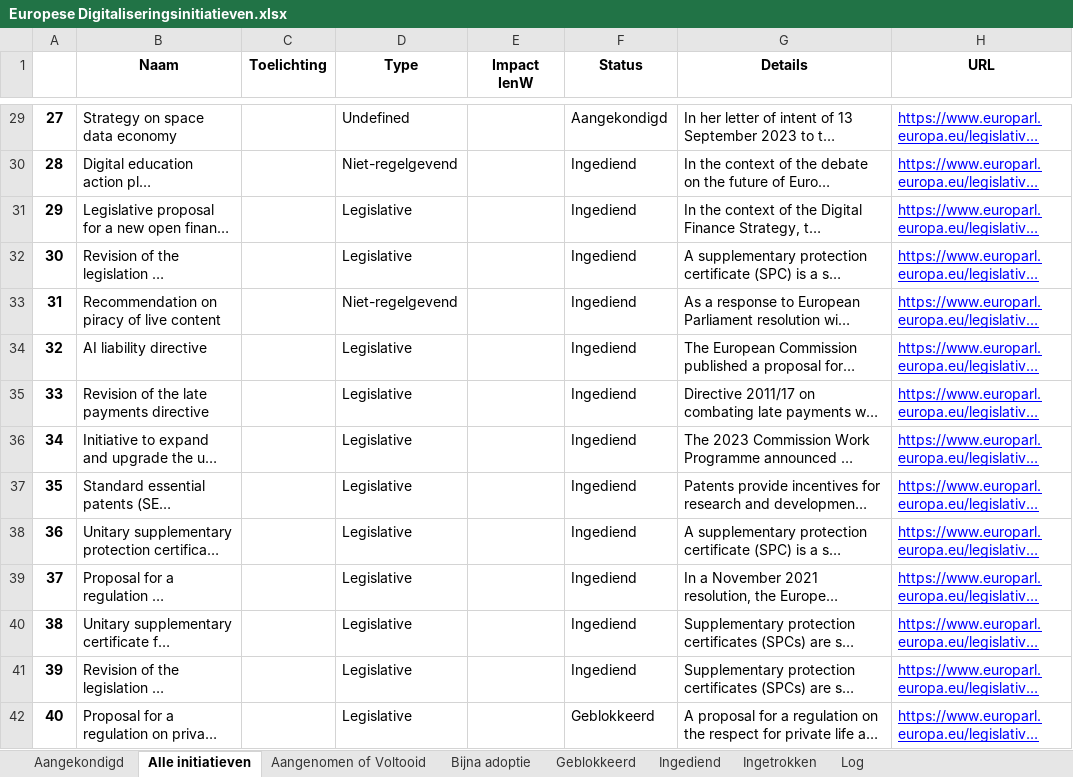
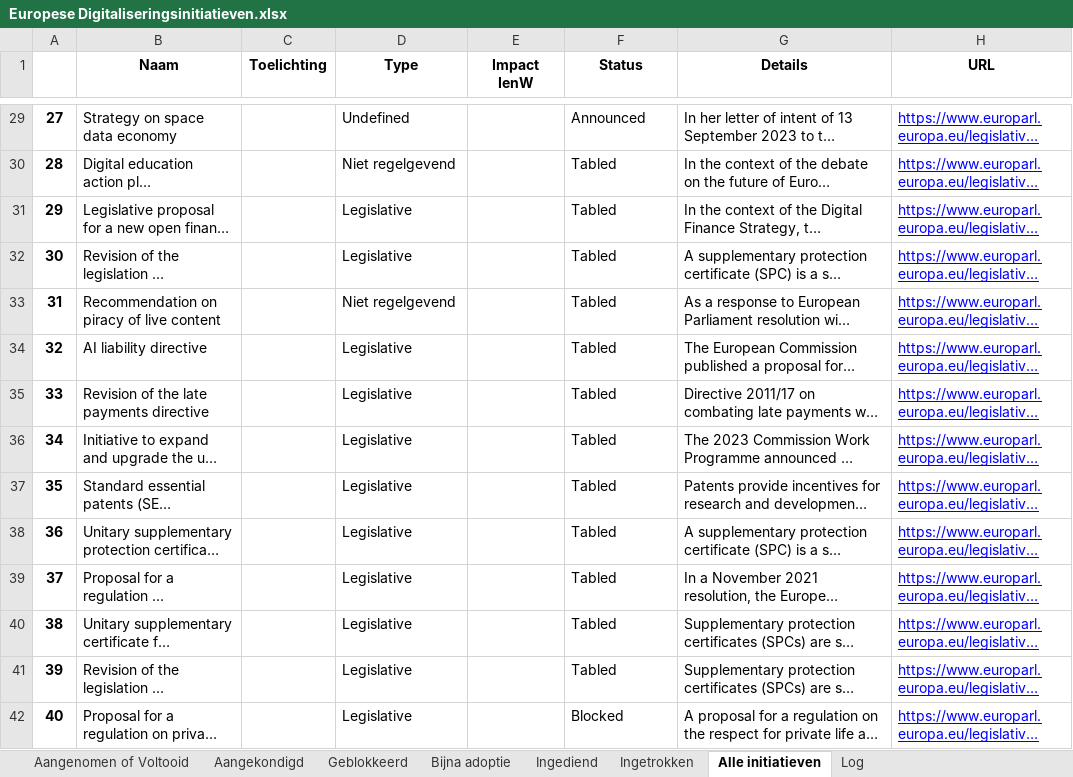
Before and after one commit to himayla/eu_scraper, an Excel workbook: output/Europese Digitaliseringsinitiatieven.xlsx, sheet Alle initiatieven, drawn as a sheet; only a part is shown, gaps mark what is left out; long unchanged cells end in …; values as stored, in another font and other column widths than the file's, no borders; the diff covers the shown part only; the diff names each change by its address in the sheet, - before the commit and + after, or states it on an @@ line.

```diff
--- a/output/Europese Digitaliseringsinitiatieven.xlsx (sheet Alle initiatieven)
+++ b/output/Europese Digitaliseringsinitiatieven.xlsx (sheet Alle initiatieven)
@@ sheet tab order changed: Aangenomen of Voltooid | Aangekondigd | Geblokkeerd | Bijna adoptie | Ingediend | Ingetrokken | Alle initiatieven | Log @@
-F29 (Status): Aangekondigd
+F29 (Status): Announced
-D30 (Type): Niet-regelgevend
+D30 (Type): Niet regelgevend
-F30:F41 (Status): Ingediend
+F30:F41 (Status): Tabled
-D33 (Type): Niet-regelgevend
+D33 (Type): Niet regelgevend
-F42 (Status): Geblokkeerd
+F42 (Status): Blocked
```
Also changed, not shown: 124 edited cells elsewhere in this sheet, sheet Log, sheet Aangekondigd, sheet Aangenomen of Voltooid, sheet Ingediend, sheet Geblokkeerd, sheet Ingetrokken, 1 more sheet, 4 other files.
